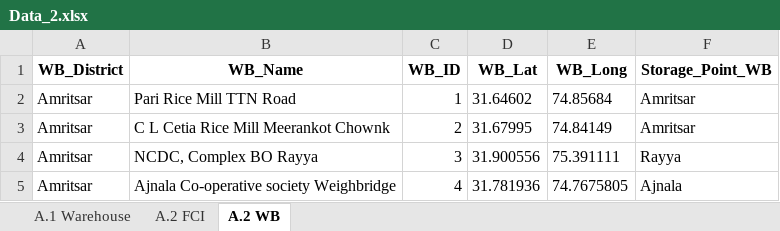
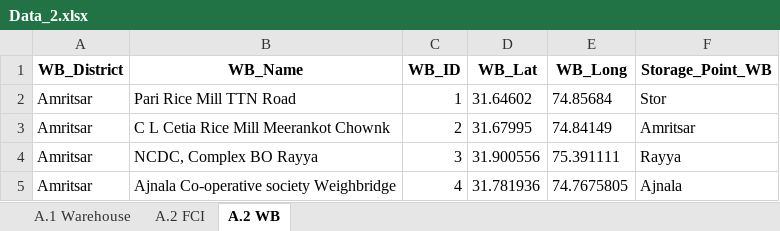
Before and after one commit to psltool3/PB_Poc_SH, an Excel workbook: pds_admin_Punjab_R/Backend/Backend/Data_2.xlsx, sheet A.2 WB, drawn as a sheet; only a part is shown; values as stored, in another font and other column widths than the file's, no borders; the diff names each change by its address in the sheet, - before the commit and + after, or states it on an @@ line.

```diff
--- a/pds_admin_Punjab_R/Backend/Backend/Data_2.xlsx (sheet A.2 WB)
+++ b/pds_admin_Punjab_R/Backend/Backend/Data_2.xlsx (sheet A.2 WB)
-F2 (Storage_Point_WB): Amritsar
+F2 (Storage_Point_WB): Stor
```
Also changed, not shown: sheet A.2 FCI, sheet A.1 Warehouse, pds_admin_Punjab_R/Backend/Backend/Data_1.xlsx, pds_admin_Punjab_R/Backend/Backend/Result_Sheet.xlsx, 49 other files.
